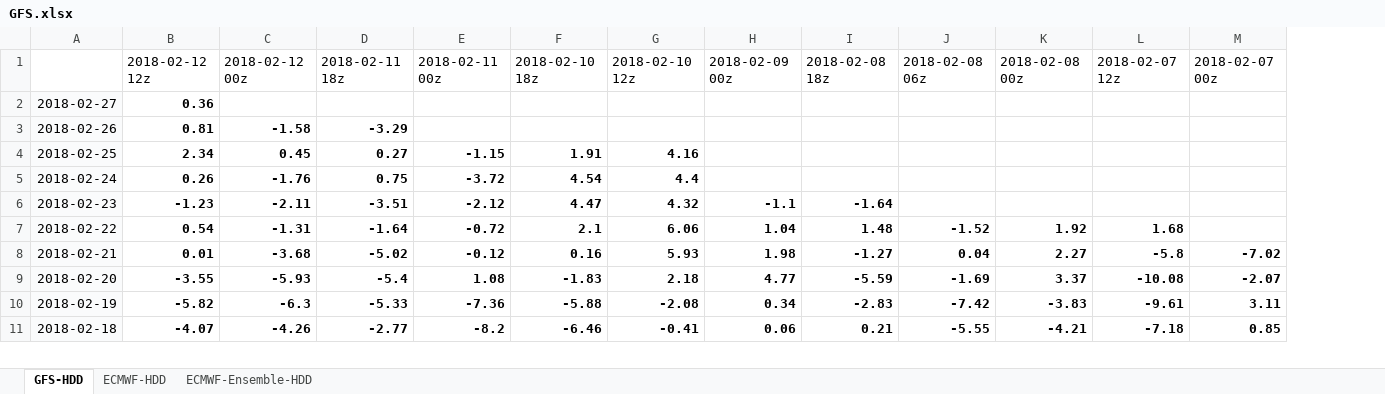
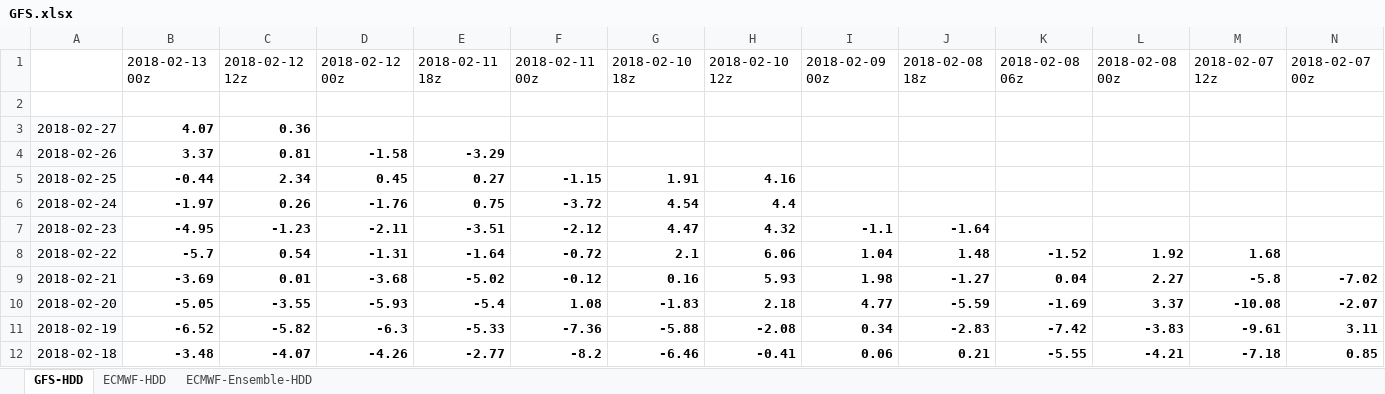
Before and after one commit to shuowenwei/TradingPlans, an Excel workbook: GFS/GFS.xlsx, sheet GFS-HDD, drawn as a sheet; only a part is shown; values as stored, in another font and other column widths than the file's, no borders; conditional formats not drawn; addresses are those after the commit; rows hold the shown columns only; the diff names each change by its address in the sheet, - before the commit and + after, or states it on an @@ line.

Commit message:
update GFS on 201802130029

```diff
--- a/GFS/GFS.xlsx (sheet GFS-HDD)
+++ b/GFS/GFS.xlsx (sheet GFS-HDD)
+column B, row 1: 2018-02-13 00z; rows 3-12: 4.07 | 3.37 | -0.44 | -1.97 | -4.95 | -5.7 | -3.69 | -5.05 | -6.52 | -3.48
+row 2: (empty)
```
Also changed, not shown: formulas that keep their value.
